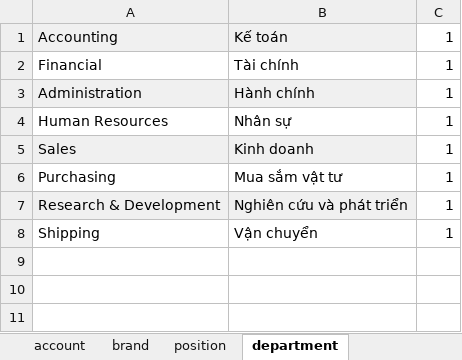
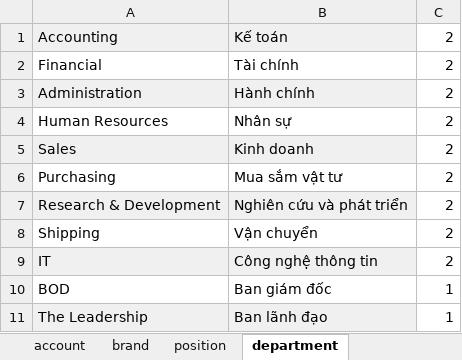
Before and after one commit to cuongpm0217/backend, an Excel workbook: ver1/src/main/resources/static/data.xlsx, sheet department, drawn as a sheet; values as stored, in another font and other column widths than the file's, no borders; the diff names each change by its address in the sheet, - before the commit and + after, or states it on an @@ line.

Commit message:
thêm IT, BOD

```diff
--- a/ver1/src/main/resources/static/data.xlsx (sheet department)
+++ b/ver1/src/main/resources/static/data.xlsx (sheet department)
-C1:C8: 1
+C1:C8: 2
+row 9: IT | Công nghệ thông tin | 2
+row 10: BOD | Ban giám đốc | 1
+row 11: The Leadership | Ban lãnh đạo | 1
```
